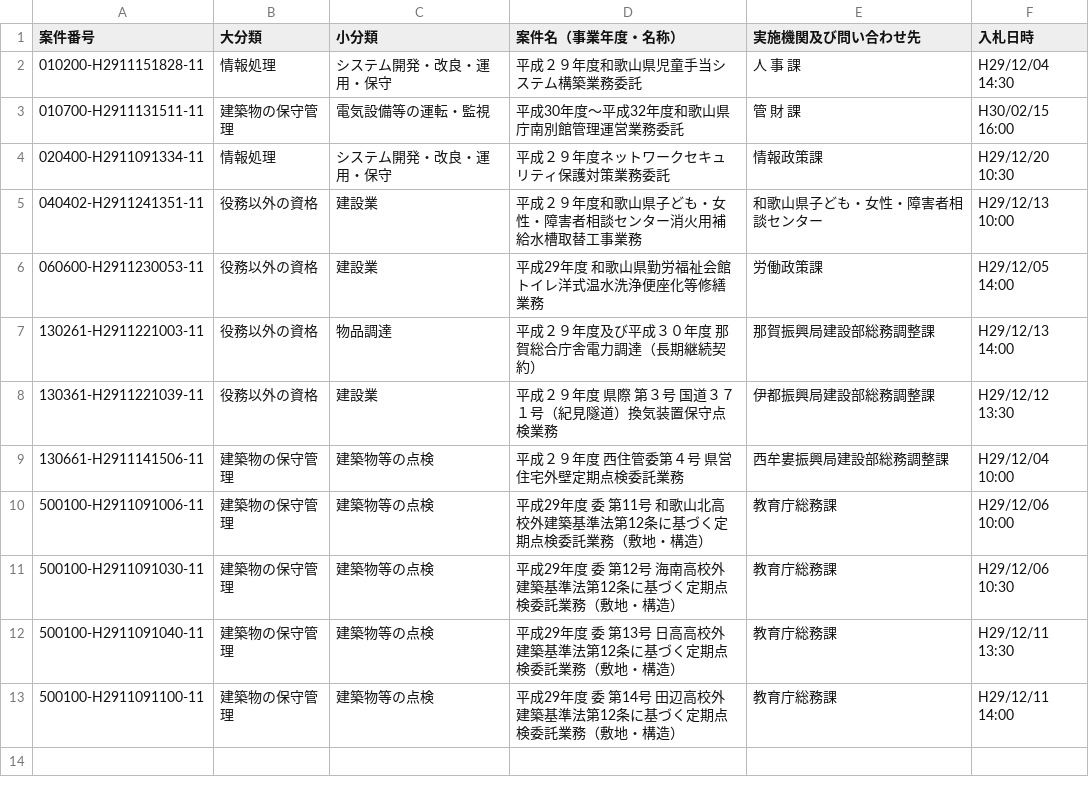
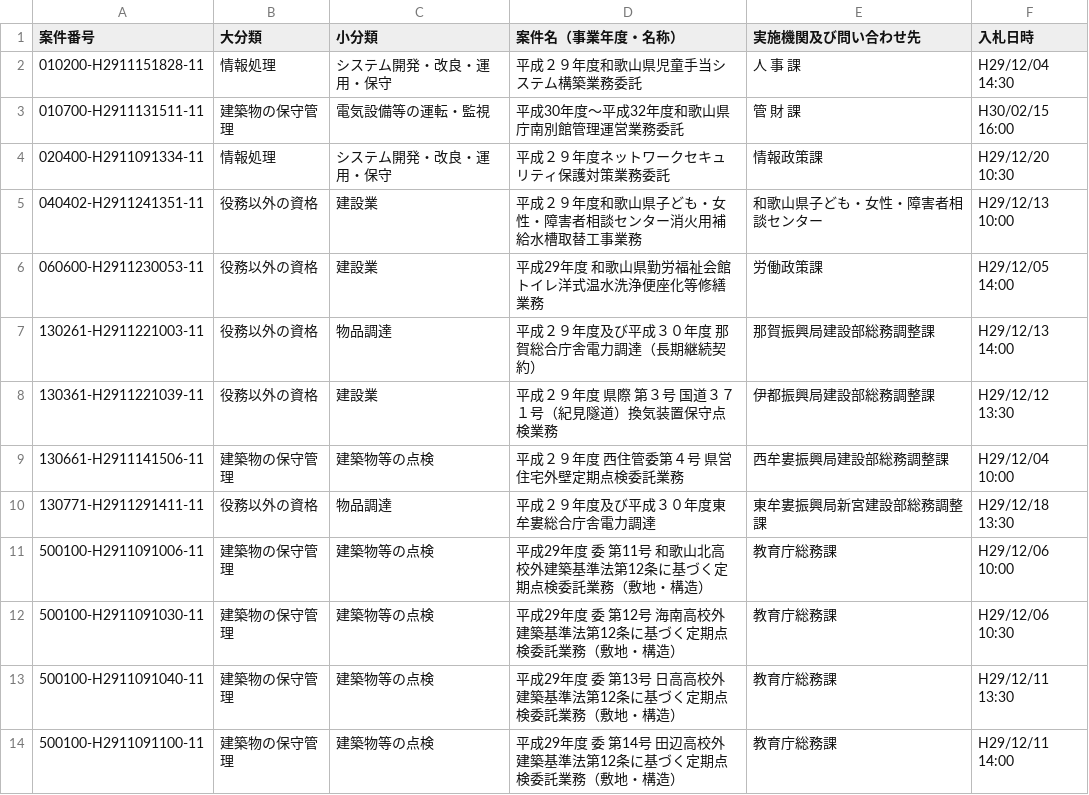
Before and after one commit to wakayama-pref-org/Services-procurement-bid--estimate--information_General-competitive-bidding-conditionally, a CSV file: csv/services-procurement-bid--estimate--information_general-competitive-bidding-conditionally.csv, drawn as a sheet; the diff names each change by its address in the sheet, - before the commit and + after, or states it on an @@ line.

```diff
--- a/csv/services-procurement-bid--estimate--information_general-competitive-bidding-conditionally.csv
+++ b/csv/services-procurement-bid--estimate--information_general-competitive-bidding-conditionally.csv
+row 10: 130771-H2911291411-11 | 役務以外の資格 | 物品調達 | 平成２９年度及び平成３０年度東牟婁総合庁舎電力調達 | 東牟婁振興局新宮建設部総務調整課 | H29/12/18 13:30
```
Also changed, not shown: 1 other file.
